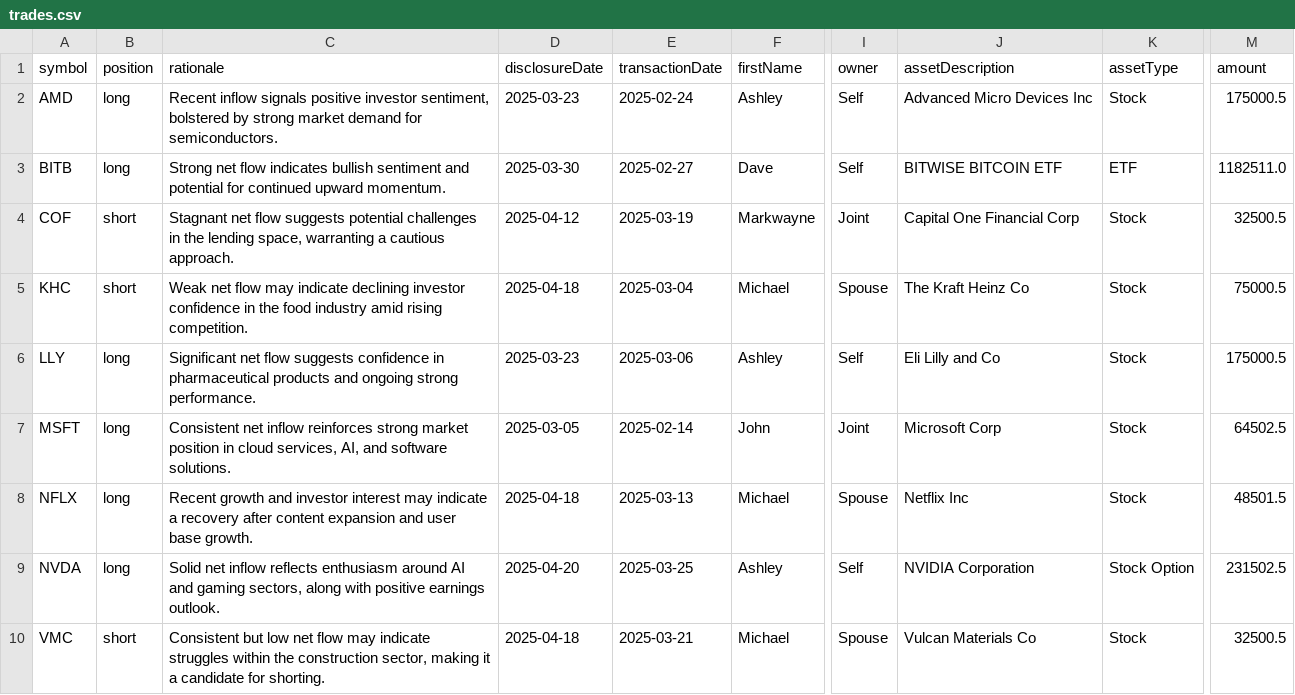
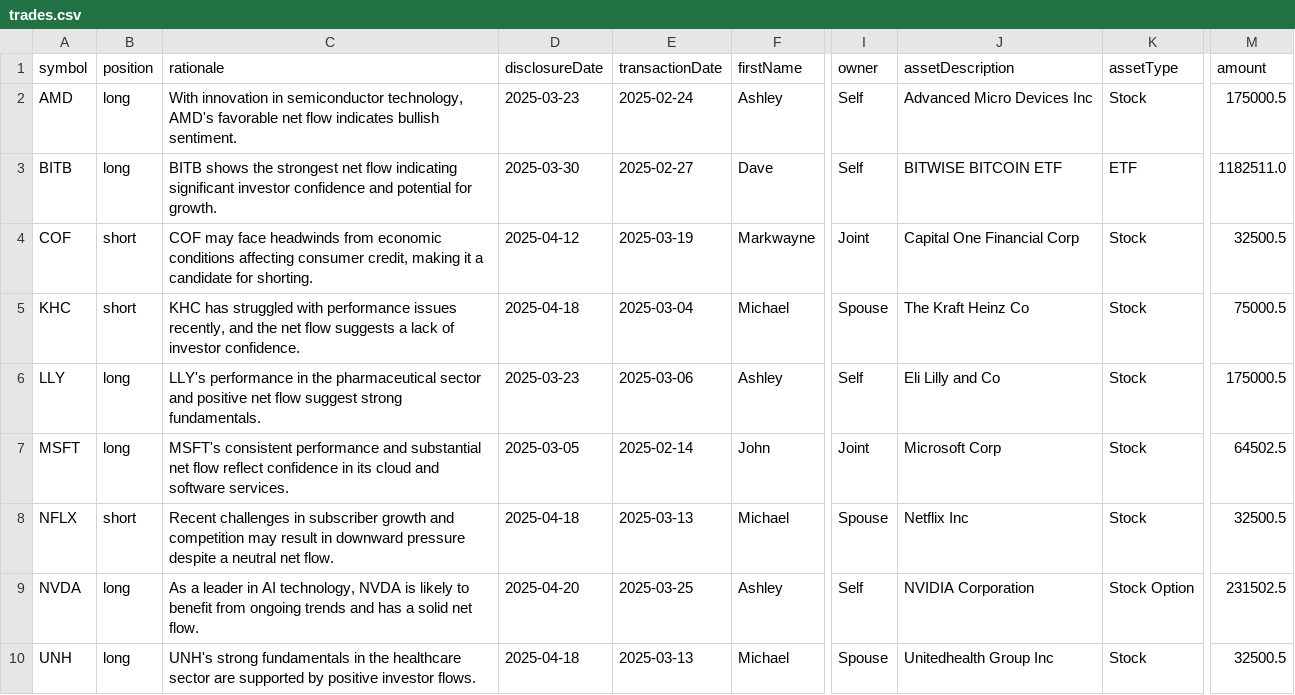
Before and after one commit to jamesgarza73/insider_bot, a CSV file: data/trades.csv, drawn as a sheet; only a part is shown, gaps mark what is left out; the diff names each change by its address in the sheet, - before the commit and + after, or states it on an @@ line.

Commit message:
Update trades 2025-04-23 20:30:28.469007

```diff
--- a/data/trades.csv
+++ b/data/trades.csv
-C2 (rationale): Recent inflow signals positive investor sentiment, bolstered by strong market demand for semiconductors.
+C2 (rationale): With innovation in semiconductor technology, AMD's favorable net flow indicates bullish sentiment.
-C3 (rationale): Strong net flow indicates bullish sentiment and potential for continued upward momentum.
+C3 (rationale): BITB shows the strongest net flow indicating significant investor confidence and potential for growth.
-C4 (rationale): Stagnant net flow suggests potential challenges in the lending space, warranting a cautious approach.
+C4 (rationale): COF may face headwinds from economic conditions affecting consumer credit, making it a candidate for shorting.
-C5 (rationale): Weak net flow may indicate declining investor confidence in the food industry amid rising competition.
+C5 (rationale): KHC has struggled with performance issues recently, and the net flow suggests a lack of investor confidence.
-C6 (rationale): Significant net flow suggests confidence in pharmaceutical products and ongoing strong performance.
+C6 (rationale): LLY's performance in the pharmaceutical sector and positive net flow suggest strong fundamentals.
-C7 (rationale): Consistent net inflow reinforces strong market position in cloud services, AI, and software solutions.
+C7 (rationale): MSFT's consistent performance and substantial net flow reflect confidence in its cloud and software services.
-B8 (position): long
+B8 (position): short
-C8 (rationale): Recent growth and investor interest may indicate a recovery after content expansion and user base growth.
+C8 (rationale): Recent challenges in subscriber growth and competition may result in downward pressure despite a neutral net flow.
-M8 (amount): 48501.5
+M8 (amount): 32500.5
-C9 (rationale): Solid net inflow reflects enthusiasm around AI and gaming sectors, along with positive earnings outlook.
+C9 (rationale): As a leader in AI technology, NVDA is likely to benefit from ongoing trends and has a solid net flow.
-A10 (symbol): VMC
+A10 (symbol): UNH
-B10 (position): short
+B10 (position): long
-C10 (rationale): Consistent but low net flow may indicate struggles within the construction sector, making it a candidate for shorting.
+C10 (rationale): UNH's strong fundamentals in the healthcare sector are supported by positive investor flows.
-E10 (transactionDate): 2025-03-21
+E10 (transactionDate): 2025-03-13
-J10 (assetDescription): Vulcan Materials Co
+J10 (assetDescription): Unitedhealth Group Inc
```
